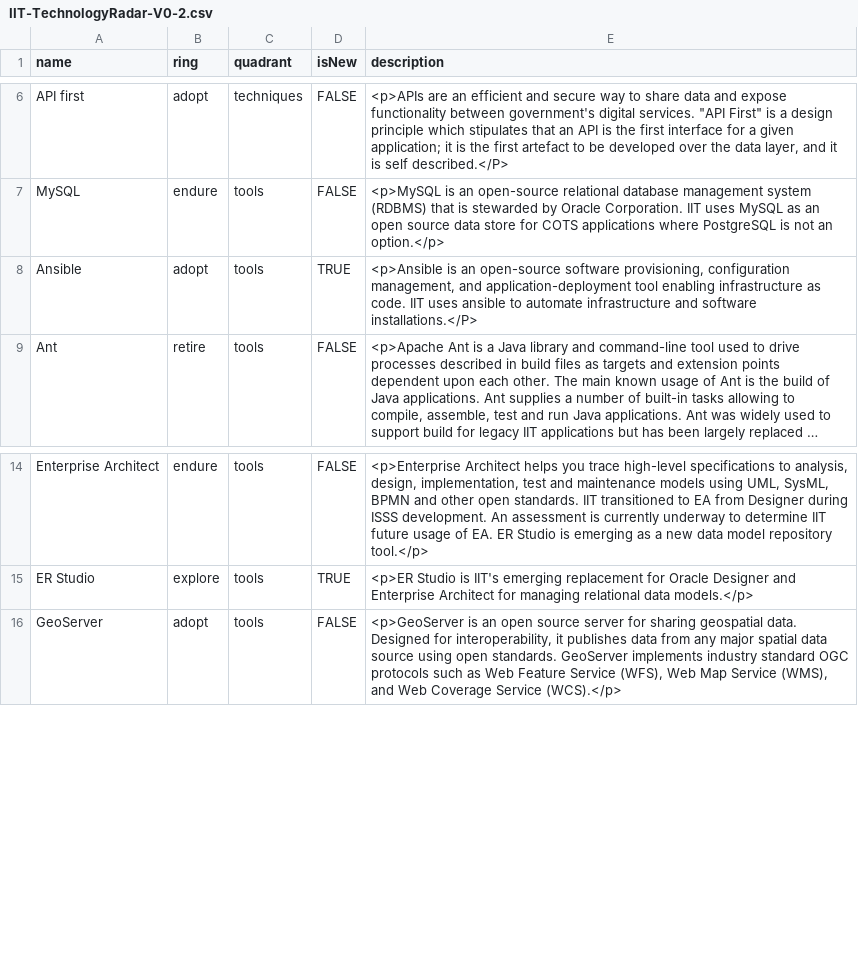
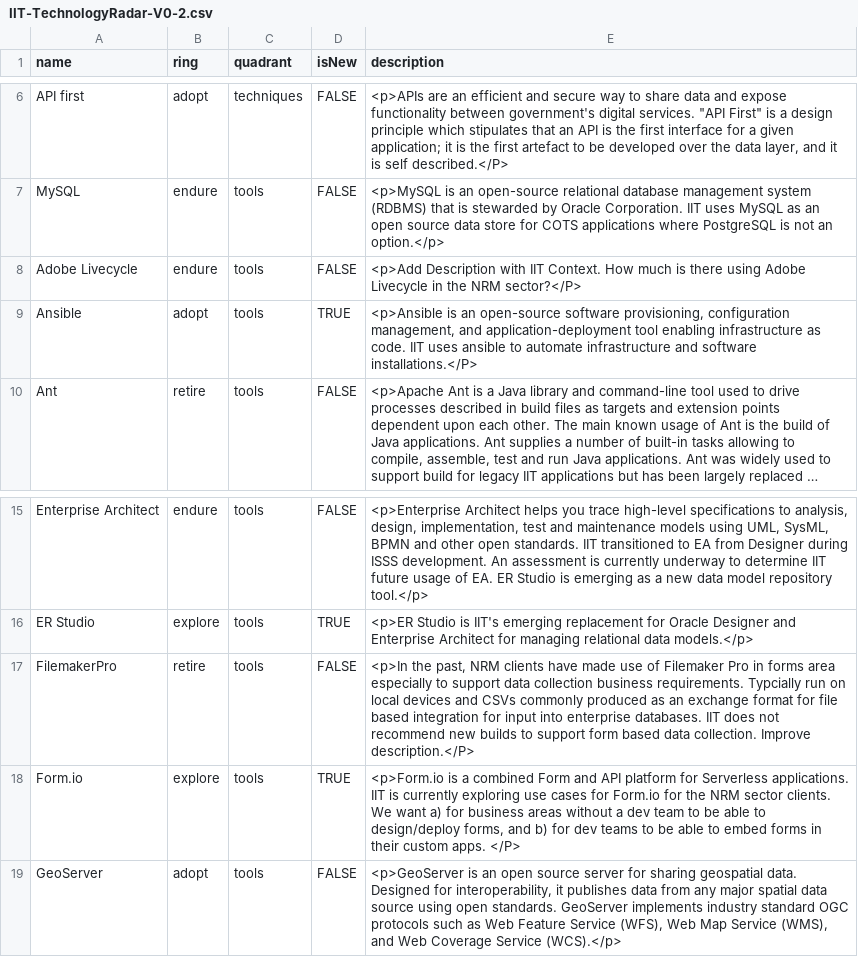
Before and after one commit to bcgov/nr-arch, a CSV file: docs/TechRadar/IIT-TechnologyRadar-V0-2.csv, drawn as a sheet; only a part is shown, gaps mark what is left out; long unchanged cells end in ….

Commit message:
Update IIT-TechnologyRadar-V0-2.csv
Added some form blips

```diff
--- a/docs/TechRadar/IIT-TechnologyRadar-V0-2.csv
+++ b/docs/TechRadar/IIT-TechnologyRadar-V0-2.csv
@@ -7,2 +7,3 @@ API first,adopt,techniques,FALSE,"<p>APIs are an efficient and secure way to sha
 MySQL,endure,tools,FALSE,<p>MySQL is an open-source relational database management system (RDBMS) that is stewarded by Oracle Corporation. IIT uses MySQL as an open source data store for COTS applications where PostgreSQL is not an option.</p>
+Adobe Livecycle,endure,tools,FALSE,<p>Add Description with IIT Context. How much is there using Adobe Livecycle in the NRM sector?</P>
 Ansible,adopt,tools,TRUE,"<p>Ansible is an open-source software provisioning, configuration management, and application-deployment tool enabling infrastructure as code. IIT uses ansible to automate infrastructure and software installations.</P>"
@@ -15,2 +16,4 @@ Enterprise Architect,endure,tools,FALSE,"<p>Enterprise Architect helps you trace
 ER Studio,explore,tools,TRUE,<p>ER Studio is IIT's emerging replacement for Oracle Designer and Enterprise Architect for managing relational data models.</p>
+FilemakerPro,retire,tools,FALSE,"<p>In the past, NRM clients have made use of Filemaker Pro in forms area especially to support data collection business requirements.  Typcially run on local devices and CSVs commonly produced as an exchange format for file based integration for input into enterprise databases.  IIT does not recommend new builds to support form based data collection.  Improve description.</P>"
+Form.io,explore,tools,TRUE,"<p>Form.io is a combined Form and API platform for Serverless applications. IIT is currently exploring use cases for Form.io for the NRM sector clients. We want a) for business areas without a dev team to be able to design/deploy forms, and b) for dev teams to be able to embed forms in their custom apps. </P>"
 GeoServer,adopt,tools,FALSE,"<p>GeoServer is an open source server for sharing geospatial data. Designed for interoperability, it publishes data from any major spatial data source using open standards. GeoServer implements industry standard OGC protocols such as Web Feature Service (WFS), Web Map Service (WMS), and Web Coverage Service (WCS).</p>"
```
